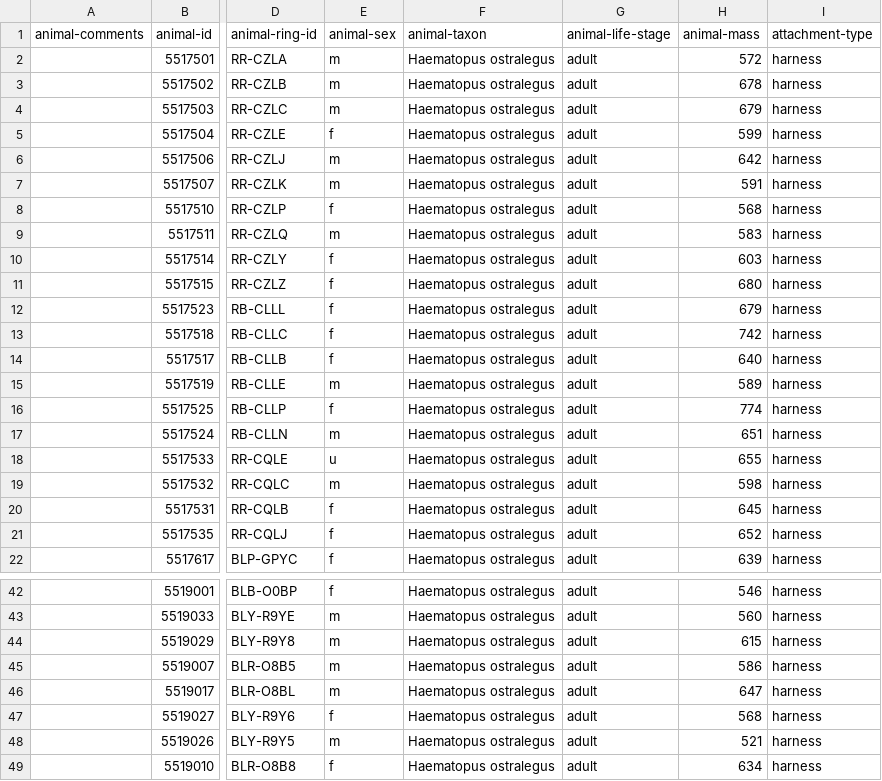
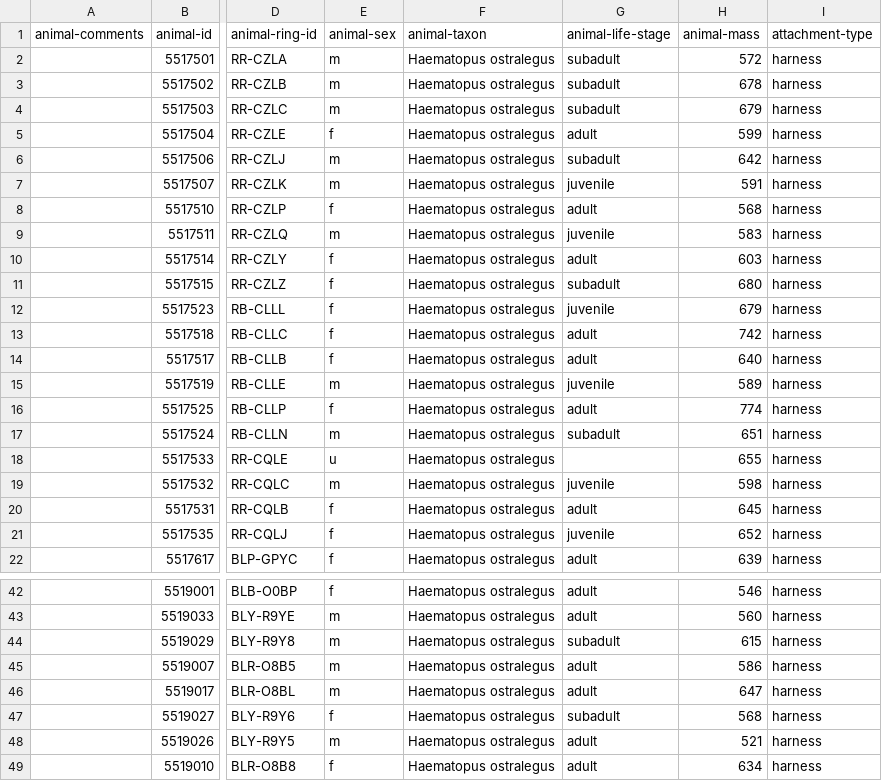
Before and after one commit to inbo/bird-tracking, a CSV file: data/processed/O_VLIELAND/movebank_ref_data.csv, drawn as a sheet; only a part is shown, gaps mark what is left out; the diff covers the shown part only; the diff names each change by its address in the sheet, - before the commit and + after, or states it on an @@ line.

```diff
--- a/data/processed/O_VLIELAND/movebank_ref_data.csv
+++ b/data/processed/O_VLIELAND/movebank_ref_data.csv
-G2:G4 (animal-life-stage): adult
+G2:G4 (animal-life-stage): subadult
-G6 (animal-life-stage): adult
+G6 (animal-life-stage): subadult
-G7 (animal-life-stage): adult
+G7 (animal-life-stage): juvenile
-G9 (animal-life-stage): adult
+G9 (animal-life-stage): juvenile
-G11 (animal-life-stage): adult
+G11 (animal-life-stage): subadult
-G12 (animal-life-stage): adult
+G12 (animal-life-stage): juvenile
-G15 (animal-life-stage): adult
+G15 (animal-life-stage): juvenile
-G17 (animal-life-stage): adult
+G17 (animal-life-stage): subadult
-G18 (animal-life-stage): adult
+G18 (animal-life-stage): (empty)
-G19 (animal-life-stage): adult
+G19 (animal-life-stage): juvenile
-G21 (animal-life-stage): adult
+G21 (animal-life-stage): juvenile
-G44 (animal-life-stage): adult
+G44 (animal-life-stage): subadult
-G47 (animal-life-stage): adult
+G47 (animal-life-stage): subadult
```
Also changed, not shown: 18 edited cells elsewhere in this file, 1 other file.
